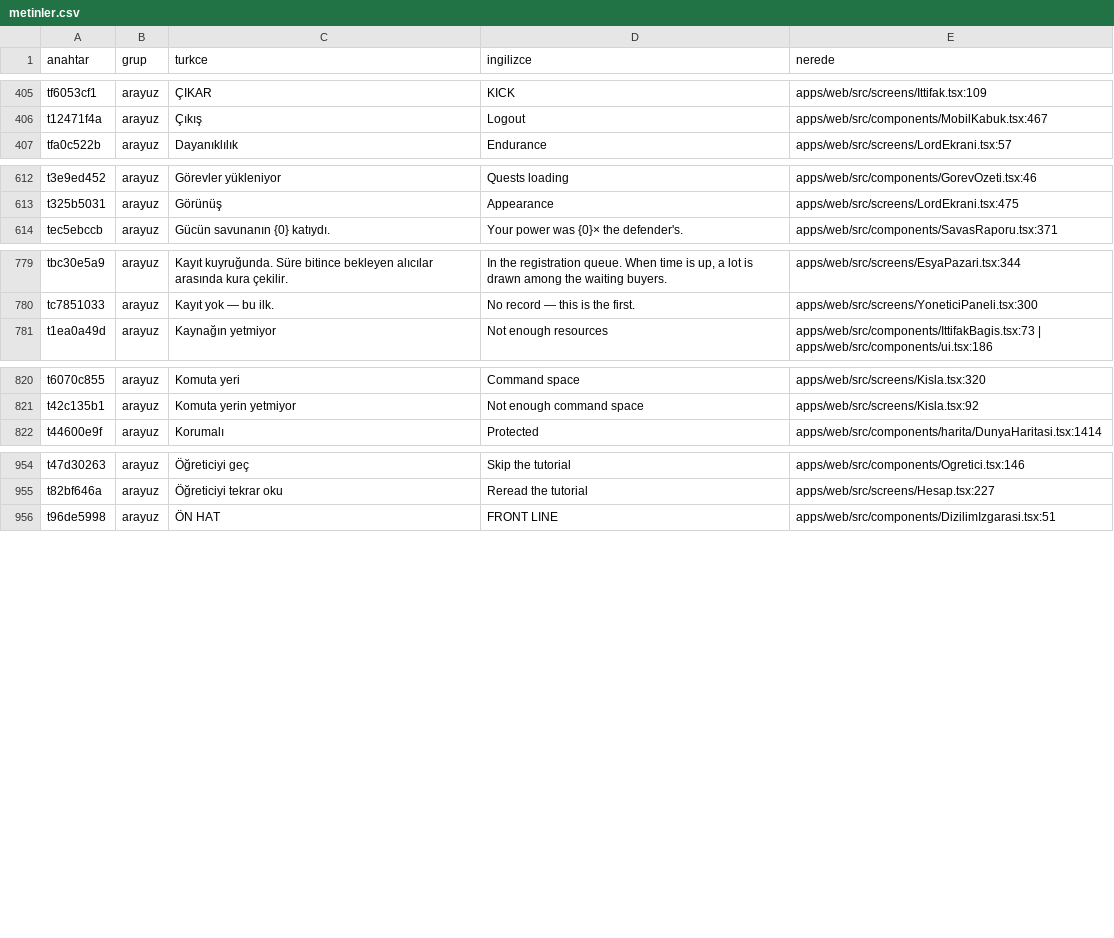
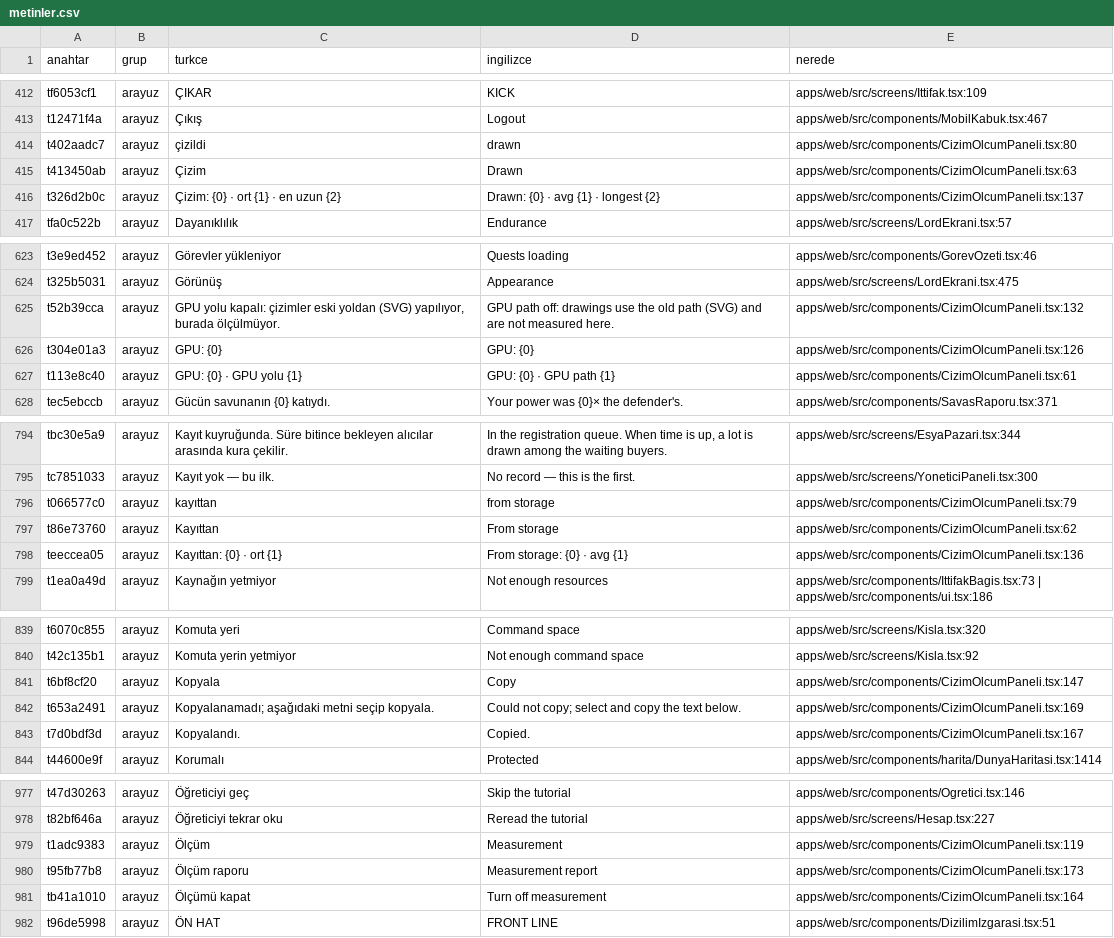
Before and after one commit to impasky/Testlord, a CSV file: ceviri/metinler.csv, drawn as a sheet; only a part is shown, gaps mark what is left out; the diff covers the shown part only; the diff names each change by its address in the sheet, - before the commit and + after, or states it on an @@ line.

```diff
--- a/ceviri/metinler.csv
+++ b/ceviri/metinler.csv
+row 414: t402aadc7 | arayuz | çizildi | drawn | apps/web/src/components/CizimOlcumPaneli.tsx:80
+row 415: t413450ab | arayuz | Çizim | Drawn | apps/web/src/components/CizimOlcumPaneli.tsx:63
+row 416: t326d2b0c | arayuz | Çizim: {0} · ort {1} · en uzun {2} | Drawn: {0} · avg {1} · longest {2} | apps/web/src/components/CizimOlcumPaneli.tsx:137
+row 625: t52b39cca | arayuz | GPU yolu kapalı: çizimler eski yoldan (SVG) yapılıyor, burada ölçülmüyor. | GPU path off: drawings use the old path (SVG) and are not measured here. | apps/web/src/components/CizimOlcumPaneli.tsx:132
+row 626: t304e01a3 | arayuz | GPU: {0} | GPU: {0} | apps/web/src/components/CizimOlcumPaneli.tsx:126
+row 627: t113e8c40 | arayuz | GPU: {0} · GPU yolu {1} | GPU: {0} · GPU path {1} | apps/web/src/components/CizimOlcumPaneli.tsx:61
+row 796: t066577c0 | arayuz | kayıttan | from storage | apps/web/src/components/CizimOlcumPaneli.tsx:79
+row 797: t86e73760 | arayuz | Kayıttan | From storage | apps/web/src/components/CizimOlcumPaneli.tsx:62
+row 798: teeccea05 | arayuz | Kayıttan: {0} · ort {1} | From storage: {0} · avg {1} | apps/web/src/components/CizimOlcumPaneli.tsx:136
+row 841: t6bf8cf20 | arayuz | Kopyala | Copy | apps/web/src/components/CizimOlcumPaneli.tsx:147
+row 842: t653a2491 | arayuz | Kopyalanamadı; aşağıdaki metni seçip kopyala. | Could not copy; select and copy the text below. | apps/web/src/components/CizimOlcumPaneli.tsx:169
+row 843: t7d0bdf3d | arayuz | Kopyalandı. | Copied. | apps/web/src/components/CizimOlcumPaneli.tsx:167
+row 979: t1adc9383 | arayuz | Ölçüm | Measurement | apps/web/src/components/CizimOlcumPaneli.tsx:119
+row 980: t95fb77b8 | arayuz | Ölçüm raporu | Measurement report | apps/web/src/components/CizimOlcumPaneli.tsx:173
+row 981: tb41a1010 | arayuz | Ölçümü kapat | Turn off measurement | apps/web/src/components/CizimOlcumPaneli.tsx:164
```
Also changed, not shown: 17 added rows and 1 edited cell elsewhere in this file, 10 other files.
